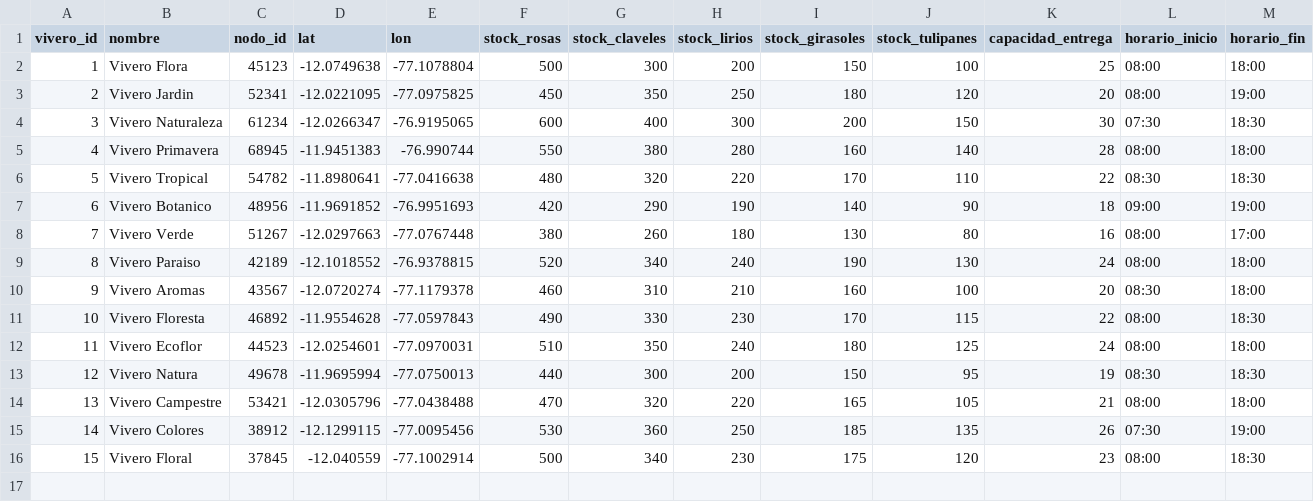
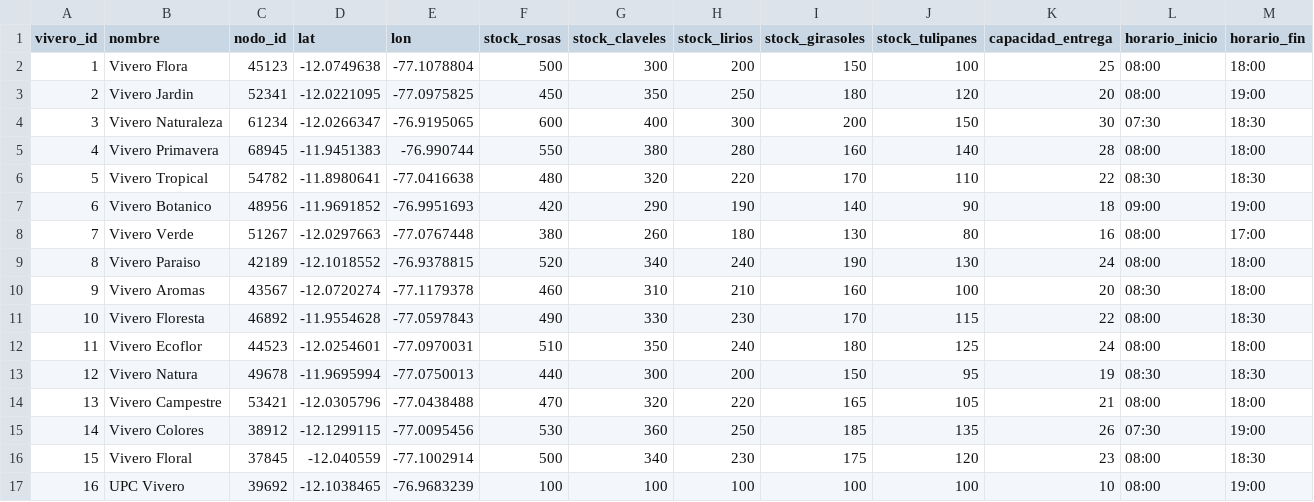
Before and after one commit to GilbertHuarcaya/FloraRouteComplejidad, a CSV file: src/data/viveros.csv, drawn as a sheet; the diff names each change by its address in the sheet, - before the commit and + after, or states it on an @@ line.

Commit message:
feat: support multiple vivero selection and update active origin in app

```diff
--- a/src/data/viveros.csv
+++ b/src/data/viveros.csv
+row 17: 16 | UPC Vivero | 39692 | -12.1038465 | -76.9683239 | 100 | 100 | 100 | 100 | 100 | 10 | 08:00 | 19:00
```
Also changed, not shown: 1 other file.
